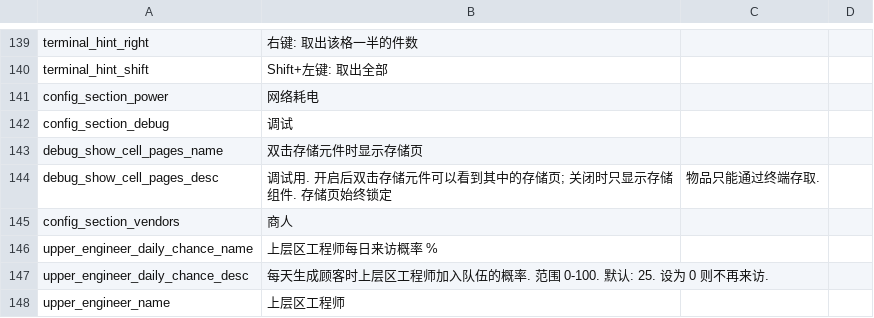
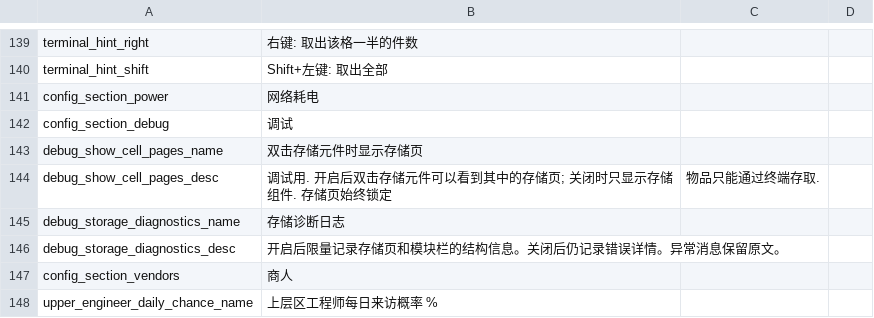
Before and after one commit to Caishangqi/ProbablyStolen-DigitalStorage, a CSV file: packaging/resources/Localization/zh.csv, drawn as a sheet; only a part is shown, gaps mark what is left out; the shorter side is filled out with more unchanged rows; the diff names each change by its address in the sheet, - before the commit and + after, or states it on an @@ line.

```diff
--- a/packaging/resources/Localization/zh.csv
+++ b/packaging/resources/Localization/zh.csv
+row 145: debug_storage_diagnostics_name | 存储诊断日志
+row 146: debug_storage_diagnostics_desc | 开启后限量记录存储页和模块栏的结构信息。关闭后仍记录错误详情。异常消息保留原文。
```
Also changed, not shown: packaging/resources/Localization/en.csv, 19 other files.
